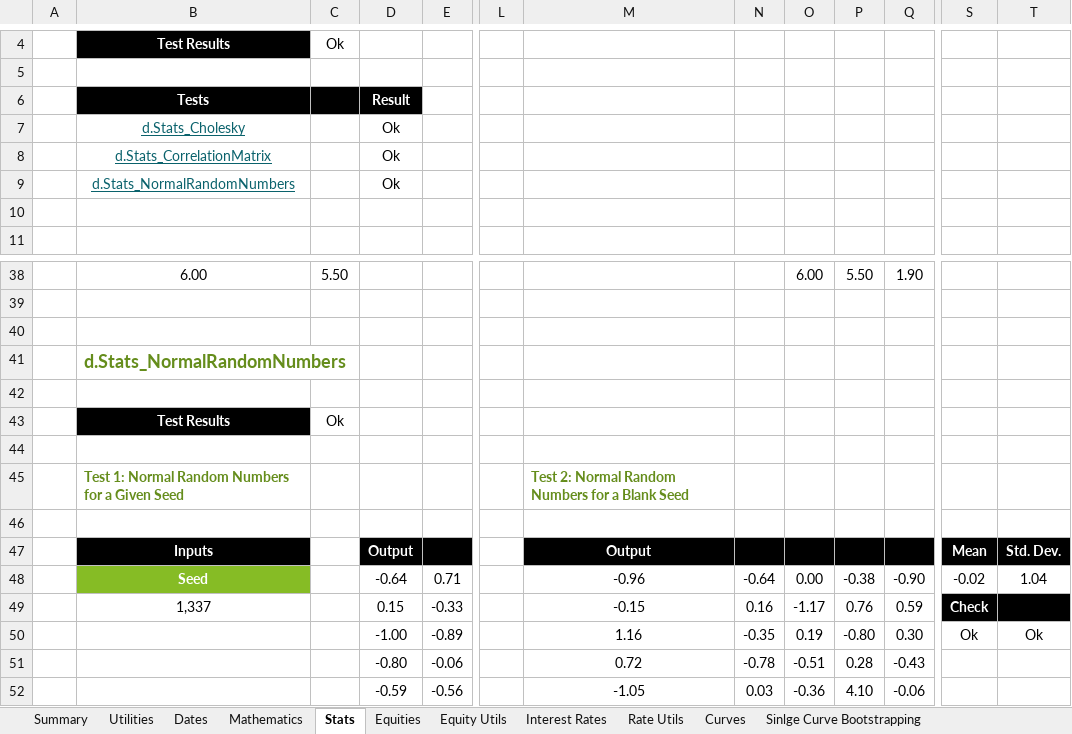
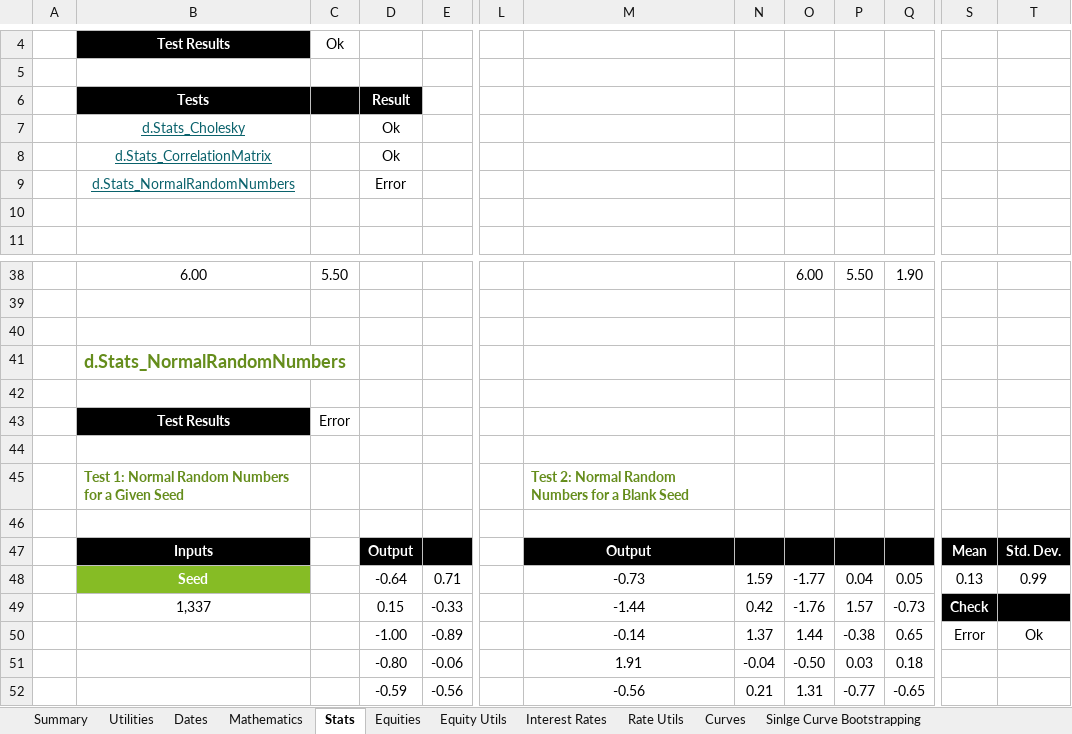
Before and after one commit to StormCollins/dExcel, an Excel workbook: dExcel/resources/workbooks/dexcel-testing.xlsm, sheet Stats, drawn as a sheet; only a part is shown, gaps mark what is left out; values as stored, in another font and other column widths than the file's, no borders; conditional formats not drawn; the diff covers the shown part only; the diff names each change by its address in the sheet, - before the commit and + after, or states it on an @@ line.

```diff
--- a/dExcel/resources/workbooks/dexcel-testing.xlsm (sheet Stats)
+++ b/dExcel/resources/workbooks/dexcel-testing.xlsm (sheet Stats)
-D9: Ok
+D9: Error
-C43: Ok
+C43: Error
-M48: -0.96
+M48: -0.73
-N48: -0.64
+N48: 1.59
-O48: 0.00
+O48: -1.77
-P48: -0.38
+P48: 0.04
-Q48: -0.90
+Q48: 0.05
-S48: -0.02
+S48: 0.13
-T48: 1.04
+T48: 0.99
-M49: -0.15
+M49: -1.44
-N49: 0.16
+N49: 0.42
-O49: -1.17
+O49: -1.76
-P49: 0.76
+P49: 1.57
-Q49: 0.59
+Q49: -0.73
-M50: 1.16
+M50: -0.14
-N50: -0.35
+N50: 1.37
-O50: 0.19
+O50: 1.44
-P50: -0.80
+P50: -0.38
-Q50: 0.30
+Q50: 0.65
-S50: Ok
+S50: Error
-M51: 0.72
+M51: 1.91
-N51: -0.78
+N51: -0.04
-O51: -0.51
+O51: -0.50
-P51: 0.28
+P51: 0.03
-Q51: -0.43
+Q51: 0.18
-M52: -1.05
+M52: -0.56
-N52: 0.03
+N52: 0.21
-O52: -0.36
+O52: 1.31
-P52: 4.10
+P52: -0.77
-Q52: -0.06
+Q52: -0.65
```
Also changed, not shown: 175 edited cells elsewhere in this sheet, sheet Table Formatting, sheet Rate Utils, sheet Curves, formulas that keep their value.
